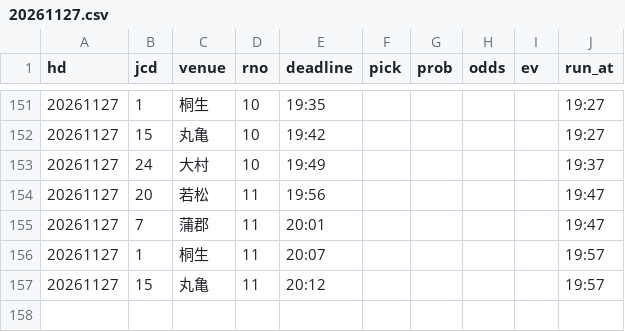
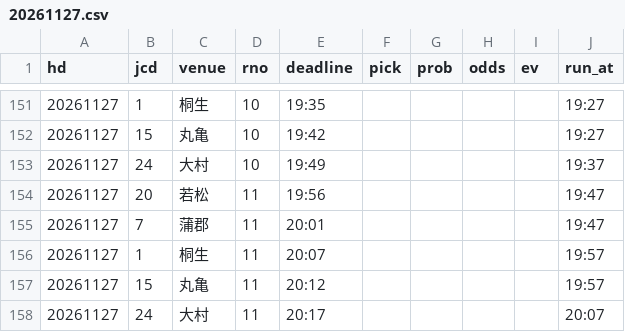
Before and after one commit to pocha2525/boatrace-ai, a CSV file: logs/20261127.csv, drawn as a sheet; only a part is shown, gaps mark what is left out.

```diff
--- a/logs/20261127.csv
+++ b/logs/20261127.csv
@@ -157 +157,2 @@ hd,jcd,venue,rno,deadline,pick,prob,odds,ev,run_at
 20261127,15,丸亀,11,20:12,,,,,19:57
+20261127,24,大村,11,20:17,,,,,20:07
```
Also changed, not shown: logs/before_20261127.csv, logs/comment_20261127.csv, 3 other files.
